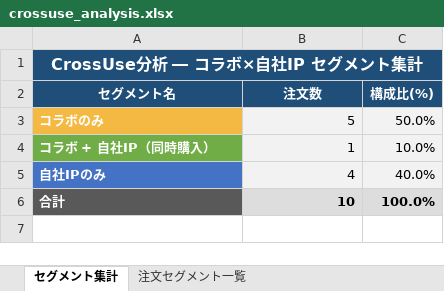
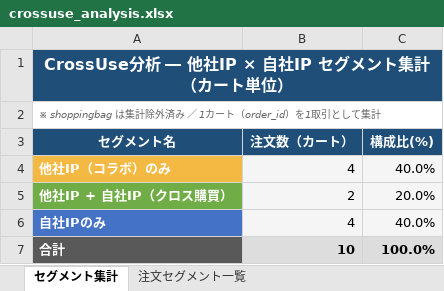
Before and after one commit to shuohan6688/DataForSales, an Excel workbook: results/crossuse_analysis.xlsx, sheet セグメント集計, drawn as a sheet; values as stored, in another font and other column widths than the file's, no borders; removed rows and columns are numbered as before the commit, all else as after; the diff names each change by its address in the sheet, - before the commit and + after, or states it on an @@ line.

```diff
--- a/results/crossuse_analysis.xlsx (sheet セグメント集計)
+++ b/results/crossuse_analysis.xlsx (sheet セグメント集計)
-A1 (セグメント名): CrossUse分析 ― コラボ×自社IP セグメント集計
+A1 (セグメント名): CrossUse分析 ― 他社IP × 自社IP セグメント集計（カート単位）
+row 2: ※ shoppingbag は集計除外済み ／ 1カート（order_id）を1取引として集計
-B3: 注文数
+B3: 注文数（カート）
-row 3: コラボのみ | 5 | 50.0%
-row 4: コラボ + 自社IP（同時購入） | 1 | 10.0%
+row 4: 他社IP（コラボ）のみ | 4 | 40.0%
+row 5: 他社IP + 自社IP（クロス購買） | 2 | 20.0%
```
Also changed, not shown: sheet 注文セグメント一覧, 3 other files.
